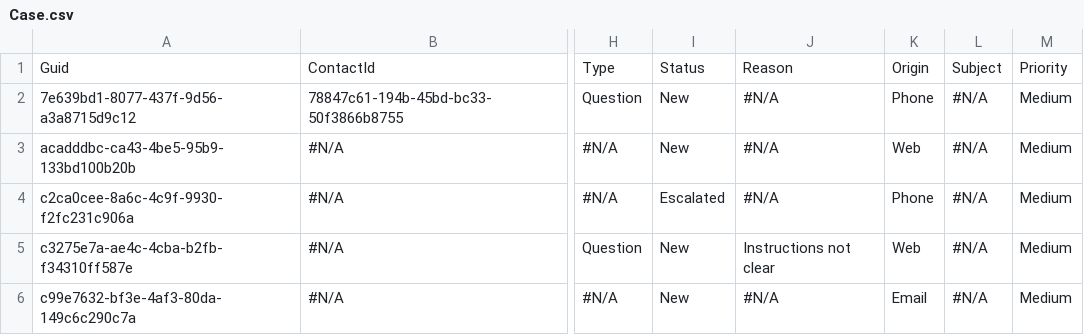
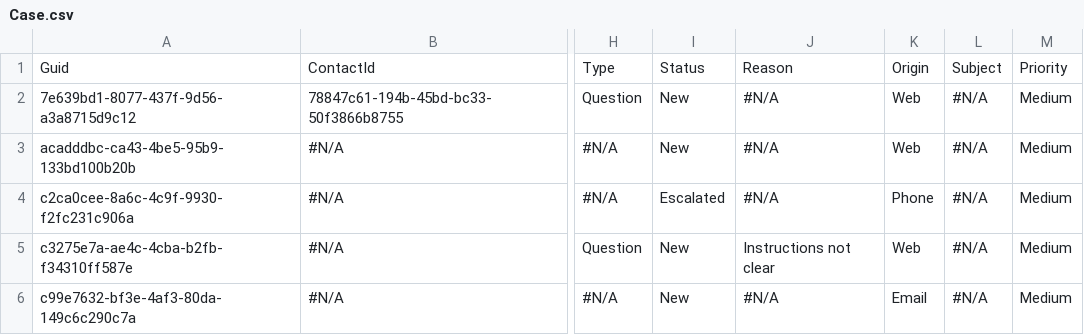
Before and after one commit to lzhdanovich/branchFoldersTest, a CSV file: data/folder2/Case.csv, drawn as a sheet; only a part is shown, gaps mark what is left out; the diff names each change by its address in the sheet, - before the commit and + after, or states it on an @@ line.

Commit message:
Change case origin from Phone to Web

```diff
--- a/data/folder2/Case.csv
+++ b/data/folder2/Case.csv
-K2: Phone
+K2: Web
```
